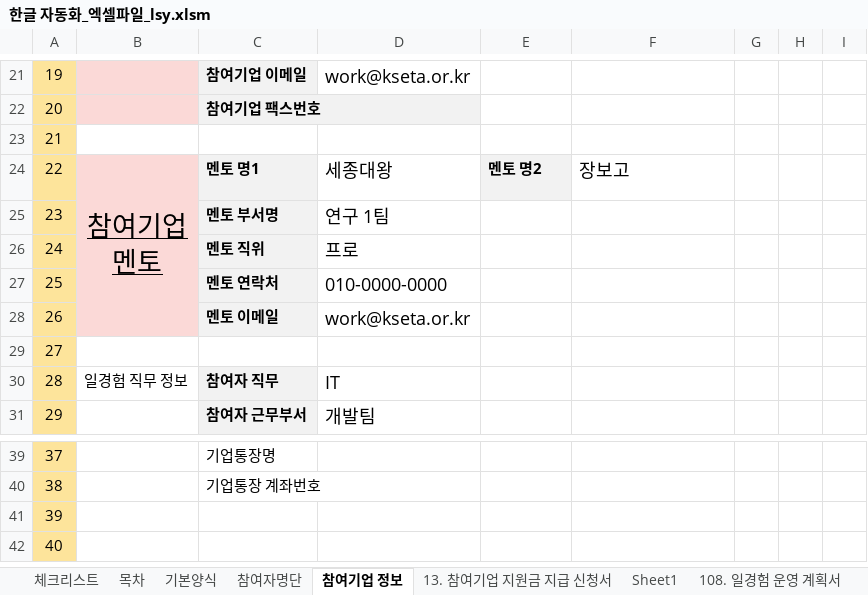
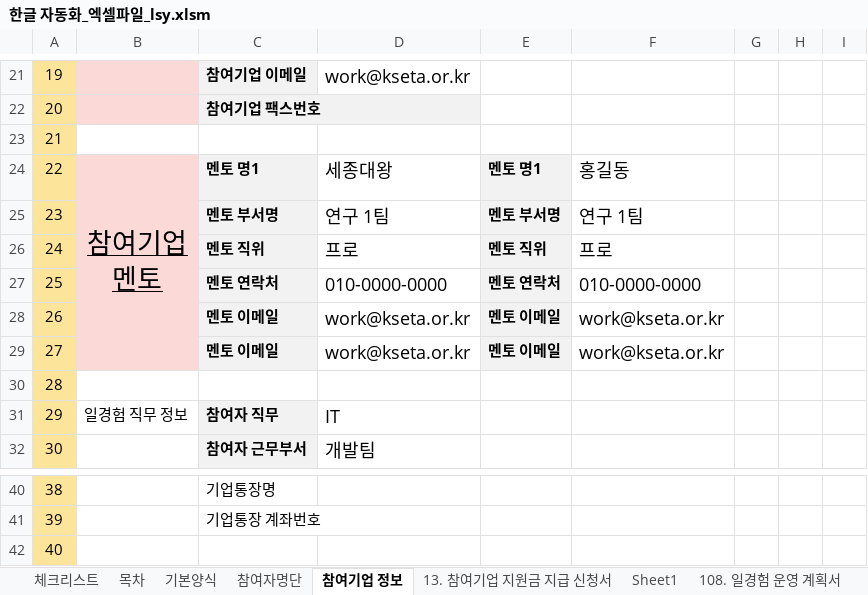
Before and after one commit to kjh5848/python_lab, an Excel workbook: 07. 한글 문서/한글 자동화_엑셀파일_lsy.xlsm, sheet 참여기업 정보, drawn as a sheet; only a part is shown, gaps mark what is left out; values as stored, in another font and other column widths than the file's, no borders; charts and pictures not drawn; removed rows and columns are numbered as before the commit, all else as after; the diff names each change by its address in the sheet, - before the commit and + after, or states it on an @@ line.

```diff
--- a/07. 한글 문서/한글 자동화_엑셀파일_lsy.xlsm (sheet 참여기업 정보)
+++ b/07. 한글 문서/한글 자동화_엑셀파일_lsy.xlsm (sheet 참여기업 정보)
-E24: 멘토 명2
+E24: 멘토 명1
-F24: 장보고
+F24: 홍길동
-E25: (empty)
+E25: 멘토 부서명
-E25:E28 fill: none
+E25:E28 fill: #F2F2F2
-F25: (empty)
+F25: 연구 1팀
-E26: (empty)
+E26: 멘토 직위
-F26: (empty)
+F26: 프로
-E27: (empty)
+E27: 멘토 연락처
-F27: (empty)
+F27: 010-0000-0000
-E28: (empty)
+E28: 멘토 이메일
-F28: (empty)
+F28: work@kseta.or.kr
+row 29: 27 |  | 멘토 이메일 | work@kseta.or.kr | 멘토 이메일 | work@kseta.or.kr
@@ column A renumbered between rows 30 and 42 @@
-row 42: 40
```
Also changed, not shown: sheet 13. 참여기업 지원금 지급 신청서, formulas that keep their value, charts or pictures, 3 other files.
